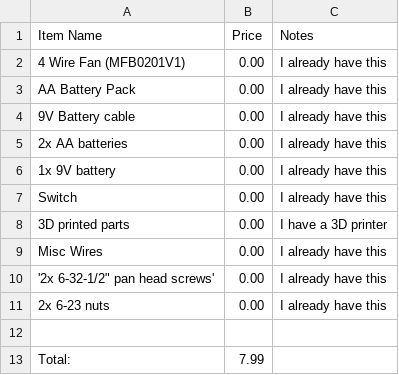
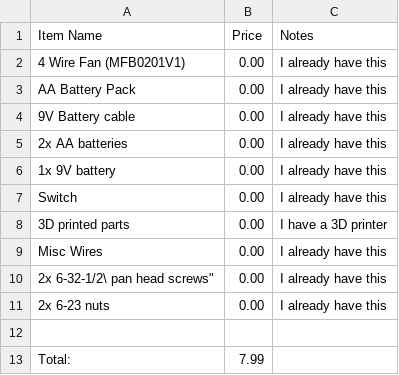
Before and after one commit to hackclub-ethan/fume-extracter, a CSV file: BOM.csv, drawn as a sheet.

Commit message:
Fix quotation marks for 6-32 screws in BOM.csv

```diff
--- a/BOM.csv
+++ b/BOM.csv
@@ -9,3 +9,3 @@ Item Name,Price,Notes
 "Misc Wires",0.00,"I already have this"
-'2x 6-32-1/2" pan head screws',0.00,"I already have this"
+"2x 6-32-1/2\" pan head screws",0.00,"I already have this"
 "2x 6-23 nuts",0.00,"I already have this"
```
